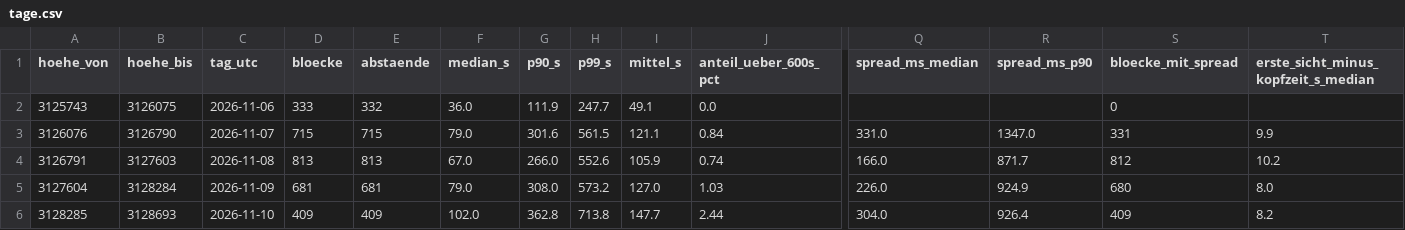
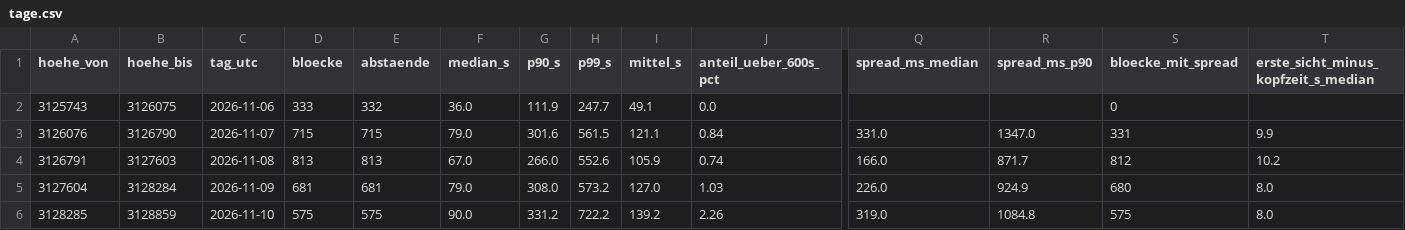
Before and after one commit to neoalphavault-png/kaspa-pulse, a CSV file: data/monero-stressnet/auswertung/tage.csv, drawn as a sheet; only a part is shown, gaps mark what is left out; the diff names each change by its address in the sheet, - before the commit and + after, or states it on an @@ line.

Commit message:
monero stressnet: lauf 2026-11-10-1648 und auswertung [bot]

```diff
--- a/data/monero-stressnet/auswertung/tage.csv
+++ b/data/monero-stressnet/auswertung/tage.csv
-B6 (hoehe_bis): 3128693
+B6 (hoehe_bis): 3128859
-D6 (bloecke): 409
+D6 (bloecke): 575
-E6 (abstaende): 409
+E6 (abstaende): 575
-F6 (median_s): 102.0
+F6 (median_s): 90.0
-G6 (p90_s): 362.8
+G6 (p90_s): 331.2
-H6 (p99_s): 713.8
+H6 (p99_s): 722.2
-I6 (mittel_s): 147.7
+I6 (mittel_s): 139.2
-J6 (anteil_ueber_600s_pct): 2.44
+J6 (anteil_ueber_600s_pct): 2.26
-Q6 (spread_ms_median): 304.0
+Q6 (spread_ms_median): 319.0
-R6 (spread_ms_p90): 926.4
+R6 (spread_ms_p90): 1084.8
-S6 (bloecke_mit_spread): 409
+S6 (bloecke_mit_spread): 575
-T6: 8.2
+T6: 8.0
```
Also changed, not shown: 6 other files.
